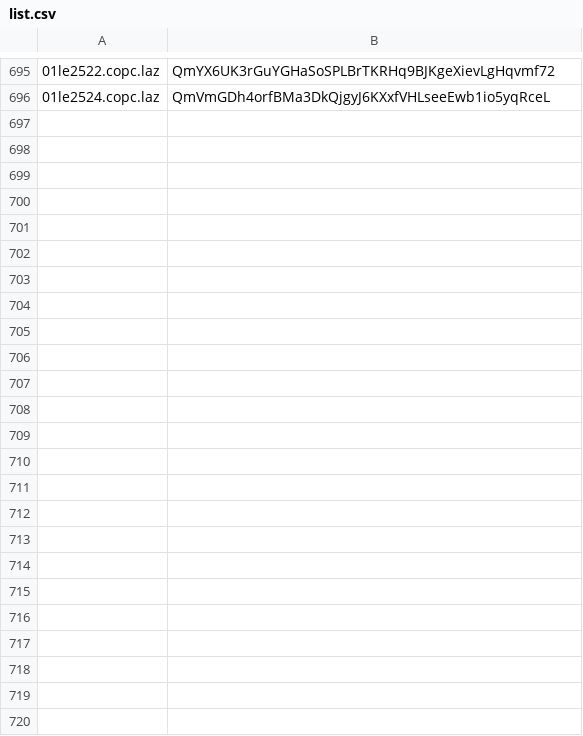
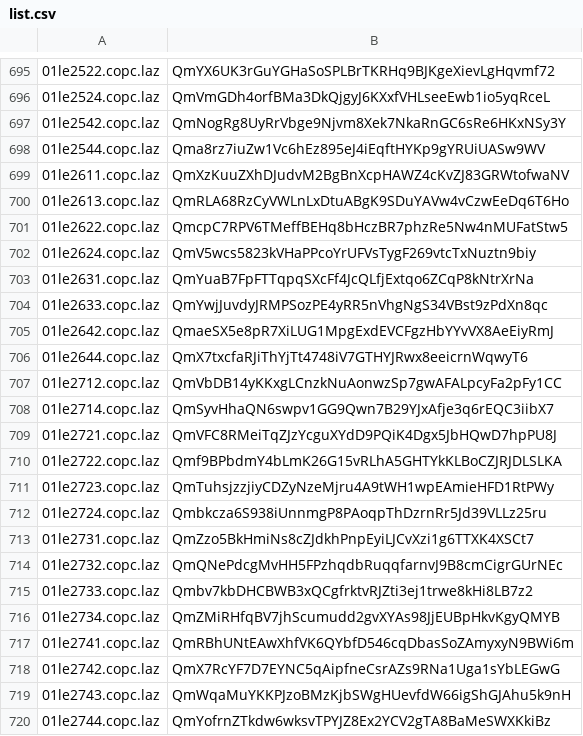
Before and after one commit to optgeo/free-nagasaki, a CSV file: convert/dst/list.csv, drawn as a sheet; only a part is shown, gaps mark what is left out; the diff covers the shown part only; the diff names each change by its address in the sheet, - before the commit and + after, or states it on an @@ line.

```diff
--- a/convert/dst/list.csv
+++ b/convert/dst/list.csv
+row 697: 01le2542.copc.laz | QmNogRg8UyRrVbge9Njvm8Xek7NkaRnGC6sRe6HKxNSy3Y
+row 698: 01le2544.copc.laz | Qma8rz7iuZw1Vc6hEz895eJ4iEqftHYKp9gYRUiUASw9WV
+row 699: 01le2611.copc.laz | QmXzKuuZXhDJudvM2BgBnXcpHAWZ4cKvZJ83GRWtofwaNV
+row 700: 01le2613.copc.laz | QmRLA68RzCyVWLnLxDtuABgK9SDuYAVw4vCzwEeDq6T6Ho
+row 701: 01le2622.copc.laz | QmcpC7RPV6TMeffBEHq8bHczBR7phzRe5Nw4nMUFatStw5
+row 702: 01le2624.copc.laz | QmV5wcs5823kVHaPPcoYrUFVsTygF269vtcTxNuztn9biy
+row 703: 01le2631.copc.laz | QmYuaB7FpFTTqpqSXcFf4JcQLfjExtqo6ZCqP8kNtrXrNa
+row 704: 01le2633.copc.laz | QmYwjJuvdyJRMPSozPE4yRR5nVhgNgS34VBst9zPdXn8qc
+row 705: 01le2642.copc.laz | QmaeSX5e8pR7XiLUG1MpgExdEVCFgzHbYYvVX8AeEiyRmJ
+row 706: 01le2644.copc.laz | QmX7txcfaRJiThYjTt4748iV7GTHYJRwx8eeicrnWqwyT6
+row 707: 01le2712.copc.laz | QmVbDB14yKKxgLCnzkNuAonwzSp7gwAFALpcyFa2pFy1CC
+row 708: 01le2714.copc.laz | QmSyvHhaQN6swpv1GG9Qwn7B29YJxAfje3q6rEQC3iibX7
+row 709: 01le2721.copc.laz | QmVFC8RMeiTqZJzYcguXYdD9PQiK4Dgx5JbHQwD7hpPU8J
+row 710: 01le2722.copc.laz | Qmf9BPbdmY4bLmK26G15vRLhA5GHTYkKLBoCZJRJDLSLKA
+row 711: 01le2723.copc.laz | QmTuhsjzzjiyCDZyNzeMjru4A9tWH1wpEAmieHFD1RtPWy
+row 712: 01le2724.copc.laz | Qmbkcza6S938iUnnmgP8PAoqpThDzrnRr5Jd39VLLz25ru
+row 713: 01le2731.copc.laz | QmZzo5BkHmiNs8cZJdkhPnpEyiLJCvXzi1g6TTXK4XSCt7
+row 714: 01le2732.copc.laz | QmQNePdcgMvHH5FPzhqdbRuqqfarnvJ9B8cmCigrGUrNEc
+row 715: 01le2733.copc.laz | Qmbv7kbDHCBWB3xQCgfrktvRJZti3ej1trwe8kHi8LB7z2
+row 716: 01le2734.copc.laz | QmZMiRHfqBV7jhScumudd2gvXYAs98JjEUBpHkvKgyQMYB
+row 717: 01le2741.copc.laz | QmRBhUNtEAwXhfVK6QYbfD546cqDbasSoZAmyxyN9BWi6m
+row 718: 01le2742.copc.laz | QmX7RcYF7D7EYNC5qAipfneCsrAZs9RNa1Uga1sYbLEGwG
+row 719: 01le2743.copc.laz | QmWqaMuYKKPJzoBMzKjbSWgHUevfdW66igShGJAhu5k9nH
+row 720: 01le2744.copc.laz | QmYofrnZTkdw6wksvTPYJZ8Ex2YCV2gTA8BaMeSWXKkiBz
```
Also changed, not shown: 3 edited cells elsewhere in this file, 5 other files.
